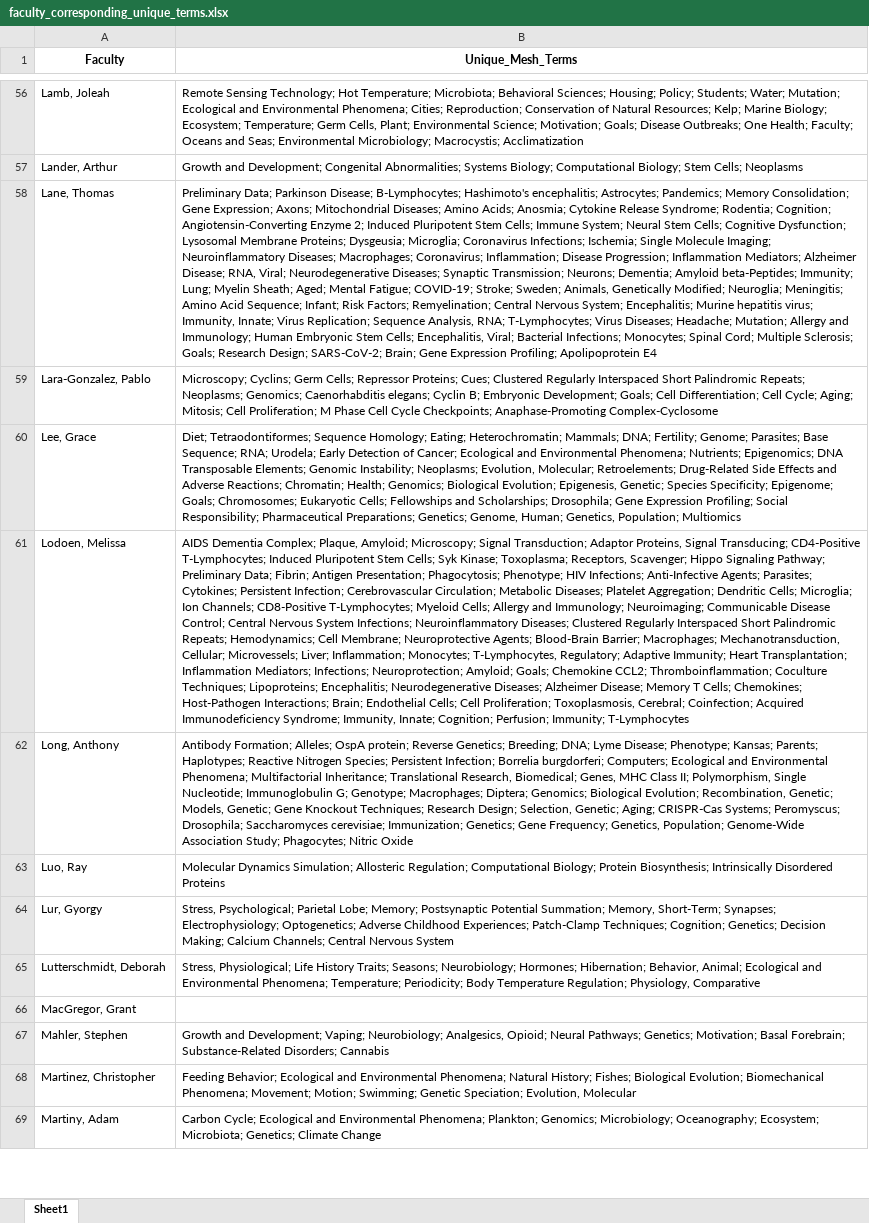
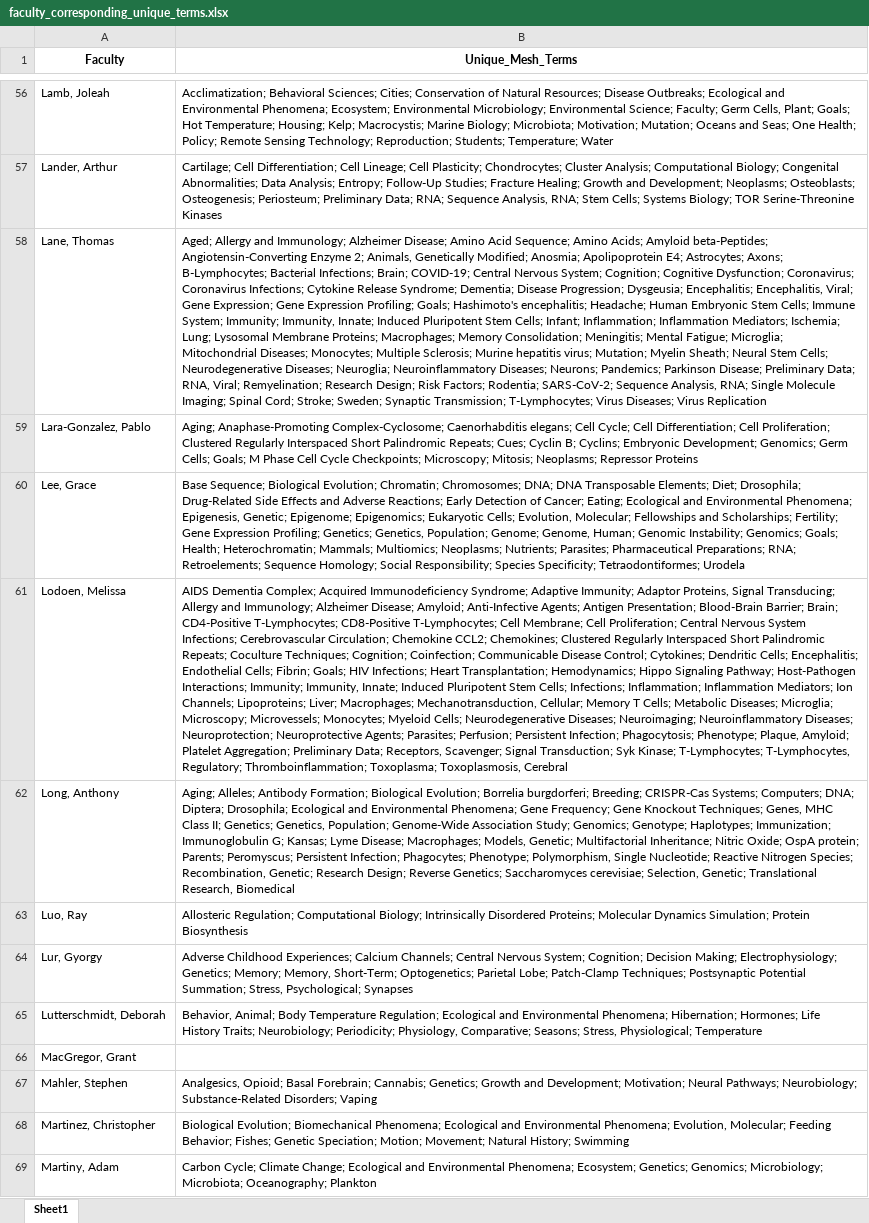
Before and after one commit to mital-i/faculty-clustering-project, an Excel workbook: faculty_corresponding_unique_terms.xlsx, sheet Sheet1, drawn as a sheet; only a part is shown, gaps mark what is left out; values as stored, in another font and other column widths than the file's, no borders; the diff covers the shown part only; the diff names each change by its address in the sheet, - before the commit and + after, or states it on an @@ line.

```diff
--- a/faculty_corresponding_unique_terms.xlsx (sheet Sheet1)
+++ b/faculty_corresponding_unique_terms.xlsx (sheet Sheet1)
-B56 (Unique_Mesh_Terms): Remote Sensing Technology; Hot Temperature; Microbiota; Behavioral Sciences; Housing; Policy; Students; Water; Mutation; Ecological and Environmental Phenomena; Cities; Reproduction; Conservation of Natural Resources; Kelp; Marine Biology; Ecosystem; Temperature; Germ Cells, Plant; Environmental Science; Motivation; Goals; Disease Outbreaks; One Health; Faculty; Oceans and Seas; Environmental Microbiology; Macrocystis; Acclimatization
+B56 (Unique_Mesh_Terms): Acclimatization; Behavioral Sciences; Cities; Conservation of Natural Resources; Disease Outbreaks; Ecological and Environmental Phenomena; Ecosystem; Environmental Microbiology; Environmental Science; Faculty; Germ Cells, Plant; Goals; Hot Temperature; Housing; Kelp; Macrocystis; Marine Biology; Microbiota; Motivation; Mutation; Oceans and Seas; One Health; Policy; Remote Sensing Technology; Reproduction; Students; Temperature; Water
-B57 (Unique_Mesh_Terms): Growth and Development; Congenital Abnormalities; Systems Biology; Computational Biology; Stem Cells; Neoplasms
+B57 (Unique_Mesh_Terms): Cartilage; Cell Differentiation; Cell Lineage; Cell Plasticity; Chondrocytes; Cluster Analysis; Computational Biology; Congenital Abnormalities; Data Analysis; Entropy; Follow-Up Studies; Fracture Healing; Growth and Development; Neoplasms; Osteoblasts; Osteogenesis; Periosteum; Preliminary Data; RNA; Sequence Analysis, RNA; Stem Cells; Systems Biology; TOR Serine-Threonine Kinases
-B58 (Unique_Mesh_Terms): Preliminary Data; Parkinson Disease; B-Lymphocytes; Hashimoto's encephalitis; Astrocytes; Pandemics; Memory Consolidation; Gene Expression; Axons; Mitochondrial Diseases; Amino Acids; Anosmia; Cytokine Release Syndrome; Rodentia; Cognition; Angiotensin-Converting Enzyme 2; Induced Pluripotent Stem Cells; Immune System; Neural Stem Cells; Cognitive Dysfunction; Lysosomal Membrane Proteins; Dysgeusia; Microglia; Coronavirus Infections; Ischemia; Single Molecule Imaging; Neuroinflammatory Diseases; Macrophages; Coronavirus; Inflammation; Disease Progression; Inflammation Mediators; Alzheimer Disease; RNA, Viral; Neurodegenerative Diseases; Synaptic Transmission; Neurons; Dementia; Amyloid beta-Peptides; Immunity; Lung; Myelin Sheath; Aged; Mental Fatigue; COVID-19; Stroke; Sweden; Animals, Genetically Modified; Neuroglia; Meningitis; Amino Acid Sequence; Infant; Risk Factors; Remyelination; Central Nervous System; Encephalitis; Murine hepatitis virus; Immunity, Innate; Virus Replication; Sequence Analysis, RNA; T-Lymphocytes; Virus Diseases; Headache; Mutation; Allergy and Immunology; Human Embryonic Stem Cells; Encephalitis, Viral; Bacterial Infections; Monocytes; Spinal Cord; Multiple Sclerosis; Goals; Research Design; SARS-CoV-2; Brain; Gene Expression Profiling; Apolipoprotein E4
+B58 (Unique_Mesh_Terms): Aged; Allergy and Immunology; Alzheimer Disease; Amino Acid Sequence; Amino Acids; Amyloid beta-Peptides; Angiotensin-Converting Enzyme 2; Animals, Genetically Modified; Anosmia; Apolipoprotein E4; Astrocytes; Axons; B-Lymphocytes; Bacterial Infections; Brain; COVID-19; Central Nervous System; Cognition; Cognitive Dysfunction; Coronavirus; Coronavirus Infections; Cytokine Release Syndrome; Dementia; Disease Progression; Dysgeusia; Encephalitis; Encephalitis, Viral; Gene Expression; Gene Expression Profiling; Goals; Hashimoto's encephalitis; Headache; Human Embryonic Stem Cells; Immune System; Immunity; Immunity, Innate; Induced Pluripotent Stem Cells; Infant; Inflammation; Inflammation Mediators; Ischemia; Lung; Lysosomal Membrane Proteins; Macrophages; Memory Consolidation; Meningitis; Mental Fatigue; Microglia; Mitochondrial Diseases; Monocytes; Multiple Sclerosis; Murine hepatitis virus; Mutation; Myelin Sheath; Neural Stem Cells; Neurodegenerative Diseases; Neuroglia; Neuroinflammatory Diseases; Neurons; Pandemics; Parkinson Disease; Preliminary Data; RNA, Viral; Remyelination; Research Design; Risk Factors; Rodentia; SARS-CoV-2; Sequence Analysis, RNA; Single Molecule Imaging; Spinal Cord; Stroke; Sweden; Synaptic Transmission; T-Lymphocytes; Virus Diseases; Virus Replication
-B59 (Unique_Mesh_Terms): Microscopy; Cyclins; Germ Cells; Repressor Proteins; Cues; Clustered Regularly Interspaced Short Palindromic Repeats; Neoplasms; Genomics; Caenorhabditis elegans; Cyclin B; Embryonic Development; Goals; Cell Differentiation; Cell Cycle; Aging; Mitosis; Cell Proliferation; M Phase Cell Cycle Checkpoints; Anaphase-Promoting Complex-Cyclosome
+B59 (Unique_Mesh_Terms): Aging; Anaphase-Promoting Complex-Cyclosome; Caenorhabditis elegans; Cell Cycle; Cell Differentiation; Cell Proliferation; Clustered Regularly Interspaced Short Palindromic Repeats; Cues; Cyclin B; Cyclins; Embryonic Development; Genomics; Germ Cells; Goals; M Phase Cell Cycle Checkpoints; Microscopy; Mitosis; Neoplasms; Repressor Proteins
-B60 (Unique_Mesh_Terms): Diet; Tetraodontiformes; Sequence Homology; Eating; Heterochromatin; Mammals; DNA; Fertility; Genome; Parasites; Base Sequence; RNA; Urodela; Early Detection of Cancer; Ecological and Environmental Phenomena; Nutrients; Epigenomics; DNA Transposable Elements; Genomic Instability; Neoplasms; Evolution, Molecular; Retroelements; Drug-Related Side Effects and Adverse Reactions; Chromatin; Health; Genomics; Biological Evolution; Epigenesis, Genetic; Species Specificity; Epigenome; Goals; Chromosomes; Eukaryotic Cells; Fellowships and Scholarships; Drosophila; Gene Expression Profiling; Social Responsibility; Pharmaceutical Preparations; Genetics; Genome, Human; Genetics, Population; Multiomics
+B60 (Unique_Mesh_Terms): Base Sequence; Biological Evolution; Chromatin; Chromosomes; DNA; DNA Transposable Elements; Diet; Drosophila; Drug-Related Side Effects and Adverse Reactions; Early Detection of Cancer; Eating; Ecological and Environmental Phenomena; Epigenesis, Genetic; Epigenome; Epigenomics; Eukaryotic Cells; Evolution, Molecular; Fellowships and Scholarships; Fertility; Gene Expression Profiling; Genetics; Genetics, Population; Genome; Genome, Human; Genomic Instability; Genomics; Goals; Health; Heterochromatin; Mammals; Multiomics; Neoplasms; Nutrients; Parasites; Pharmaceutical Preparations; RNA; Retroelements; Sequence Homology; Social Responsibility; Species Specificity; Tetraodontiformes; Urodela
-B61 (Unique_Mesh_Terms): …Dementia Complex; Plaque, Amyloid; Microscopy; Signal Transduction; Adaptor Proteins, Signal Transducing; CD4-Positive T-Lymphocytes; Induced Pluripotent Stem Cells; Syk Kinase; Toxoplasma; Receptors, Scavenger; Hippo Signaling Pathway; Preliminary Data; Fibrin; Antigen Presentation; Phagocytosis; Phenotype; HIV Infections; Anti-Infective Agents; Parasites; Cytokines; Persistent Infection; Cerebrovascular Circulation; Metabolic Diseases; Platelet Aggregation; Dendritic Cells; Microglia; Ion Channels; CD8-Positive T-Lymphocytes; Myeloid Cells; Allergy and Immunology; Neuroimaging; Communicable Disease Control; Central Nervous System Infections; Neuroinflammatory Diseases; Clustered Regularly Interspaced Short Palindromic Repeats; Hemodynamics; Cell Membrane; Neuroprotective Agents; Blood-Brain Barrier; Macrophages; Mechanotransduction, Cellular; Microvessels; Liver; Inflammation; Monocytes; T-Lymphocytes, Regulatory; Adaptive Immunity; Heart Transplantation; Inflammation Mediators; Infections; Neuroprotection; Amyloid; Goals; Chemokine CCL2; Thromboinflammation; Coculture Techniques; Lipoproteins; Encephalitis; Neurodegenerative Diseases; Alzheimer Disease; Memory T Cells; Chemokines; Host-Pathogen Interactions; Brain; Endothelial Cells; Cell Proliferation; Toxoplasmosis, Cerebral; Coinfection; Acquired Immunodeficiency Syndrome; Immunity, Innate; Cognition; Perfusion; Immunity; T-Lymphocytes
+B61 (Unique_Mesh_Terms): …Dementia Complex; Acquired Immunodeficiency Syndrome; Adaptive Immunity; Adaptor Proteins, Signal Transducing; Allergy and Immunology; Alzheimer Disease; Amyloid; Anti-Infective Agents; Antigen Presentation; Blood-Brain Barrier; Brain; CD4-Positive T-Lymphocytes; CD8-Positive T-Lymphocytes; Cell Membrane; Cell Proliferation; Central Nervous System Infections; Cerebrovascular Circulation; Chemokine CCL2; Chemokines; Clustered Regularly Interspaced Short Palindromic Repeats; Coculture Techniques; Cognition; Coinfection; Communicable Disease Control; Cytokines; Dendritic Cells; Encephalitis; Endothelial Cells; Fibrin; Goals; HIV Infections; Heart Transplantation; Hemodynamics; Hippo Signaling Pathway; Host-Pathogen Interactions; Immunity; Immunity, Innate; Induced Pluripotent Stem Cells; Infections; Inflammation; Inflammation Mediators; Ion Channels; Lipoproteins; Liver; Macrophages; Mechanotransduction, Cellular; Memory T Cells; Metabolic Diseases; Microglia; Microscopy; Microvessels; Monocytes; Myeloid Cells; Neurodegenerative Diseases; Neuroimaging; Neuroinflammatory Diseases; Neuroprotection; Neuroprotective Agents; Parasites; Perfusion; Persistent Infection; Phagocytosis; Phenotype; Plaque, Amyloid; Platelet Aggregation; Preliminary Data; Receptors, Scavenger; Signal Transduction; Syk Kinase; T-Lymphocytes; T-Lymphocytes, Regulatory; Thromboinflammation; Toxoplasma; Toxoplasmosis, Cerebral
-B62 (Unique_Mesh_Terms): Antibody Formation; Alleles; OspA protein; Reverse Genetics; Breeding; DNA; Lyme Disease; Phenotype; Kansas; Parents; Haplotypes; Reactive Nitrogen Species; Persistent Infection; Borrelia burgdorferi; Computers; Ecological and Environmental Phenomena; Multifactorial Inheritance; Translational Research, Biomedical; Genes, MHC Class II; Polymorphism, Single Nucleotide; Immunoglobulin G; Genotype; Macrophages; Diptera; Genomics; Biological Evolution; Recombination, Genetic; Models, Genetic; Gene Knockout Techniques; Research Design; Selection, Genetic; Aging; CRISPR-Cas Systems; Peromyscus; Drosophila; Saccharomyces cerevisiae; Immunization; Genetics; Gene Frequency; Genetics, Population; Genome-Wide Association Study; Phagocytes; Nitric Oxide
+B62 (Unique_Mesh_Terms): Aging; Alleles; Antibody Formation; Biological Evolution; Borrelia burgdorferi; Breeding; CRISPR-Cas Systems; Computers; DNA; Diptera; Drosophila; Ecological and Environmental Phenomena; Gene Frequency; Gene Knockout Techniques; Genes, MHC Class II; Genetics; Genetics, Population; Genome-Wide Association Study; Genomics; Genotype; Haplotypes; Immunization; Immunoglobulin G; Kansas; Lyme Disease; Macrophages; Models, Genetic; Multifactorial Inheritance; Nitric Oxide; OspA protein; Parents; Peromyscus; Persistent Infection; Phagocytes; Phenotype; Polymorphism, Single Nucleotide; Reactive Nitrogen Species; Recombination, Genetic; Research Design; Reverse Genetics; Saccharomyces cerevisiae; Selection, Genetic; Translational Research, Biomedical
-B63 (Unique_Mesh_Terms): Molecular Dynamics Simulation; Allosteric Regulation; Computational Biology; Protein Biosynthesis; Intrinsically Disordered Proteins
+B63 (Unique_Mesh_Terms): Allosteric Regulation; Computational Biology; Intrinsically Disordered Proteins; Molecular Dynamics Simulation; Protein Biosynthesis
-B64 (Unique_Mesh_Terms): Stress, Psychological; Parietal Lobe; Memory; Postsynaptic Potential Summation; Memory, Short-Term; Synapses; Electrophysiology; Optogenetics; Adverse Childhood Experiences; Patch-Clamp Techniques; Cognition; Genetics; Decision Making; Calcium Channels; Central Nervous System
+B64 (Unique_Mesh_Terms): Adverse Childhood Experiences; Calcium Channels; Central Nervous System; Cognition; Decision Making; Electrophysiology; Genetics; Memory; Memory, Short-Term; Optogenetics; Parietal Lobe; Patch-Clamp Techniques; Postsynaptic Potential Summation; Stress, Psychological; Synapses
-B65 (Unique_Mesh_Terms): Stress, Physiological; Life History Traits; Seasons; Neurobiology; Hormones; Hibernation; Behavior, Animal; Ecological and Environmental Phenomena; Temperature; Periodicity; Body Temperature Regulation; Physiology, Comparative
+B65 (Unique_Mesh_Terms): Behavior, Animal; Body Temperature Regulation; Ecological and Environmental Phenomena; Hibernation; Hormones; Life History Traits; Neurobiology; Periodicity; Physiology, Comparative; Seasons; Stress, Physiological; Temperature
-B67 (Unique_Mesh_Terms): Growth and Development; Vaping; Neurobiology; Analgesics, Opioid; Neural Pathways; Genetics; Motivation; Basal Forebrain; Substance-Related Disorders; Cannabis
+B67 (Unique_Mesh_Terms): Analgesics, Opioid; Basal Forebrain; Cannabis; Genetics; Growth and Development; Motivation; Neural Pathways; Neurobiology; Substance-Related Disorders; Vaping
-B68 (Unique_Mesh_Terms): Feeding Behavior; Ecological and Environmental Phenomena; Natural History; Fishes; Biological Evolution; Biomechanical Phenomena; Movement; Motion; Swimming; Genetic Speciation; Evolution, Molecular
+B68 (Unique_Mesh_Terms): Biological Evolution; Biomechanical Phenomena; Ecological and Environmental Phenomena; Evolution, Molecular; Feeding Behavior; Fishes; Genetic Speciation; Motion; Movement; Natural History; Swimming
-B69 (Unique_Mesh_Terms): Carbon Cycle; Ecological and Environmental Phenomena; Plankton; Genomics; Microbiology; Oceanography; Ecosystem; Microbiota; Genetics; Climate Change
+B69 (Unique_Mesh_Terms): Carbon Cycle; Climate Change; Ecological and Environmental Phenomena; Ecosystem; Genetics; Genomics; Microbiology; Microbiota; Oceanography; Plankton
```
Also changed, not shown: 91 edited cells elsewhere in this sheet, faculty_mesh_terms.xlsx, mesh_terms_matrix_5yrs_and_keywords.xlsx, 1 other file.
